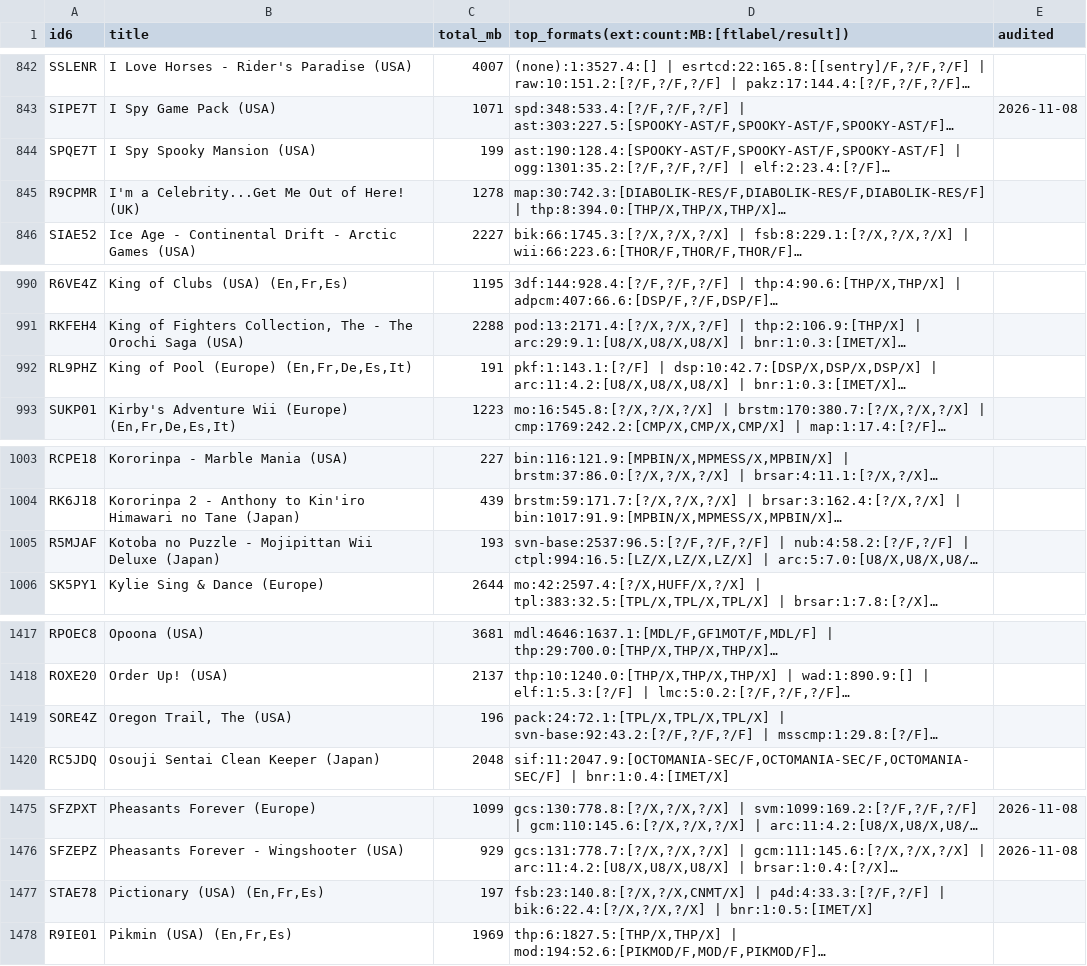
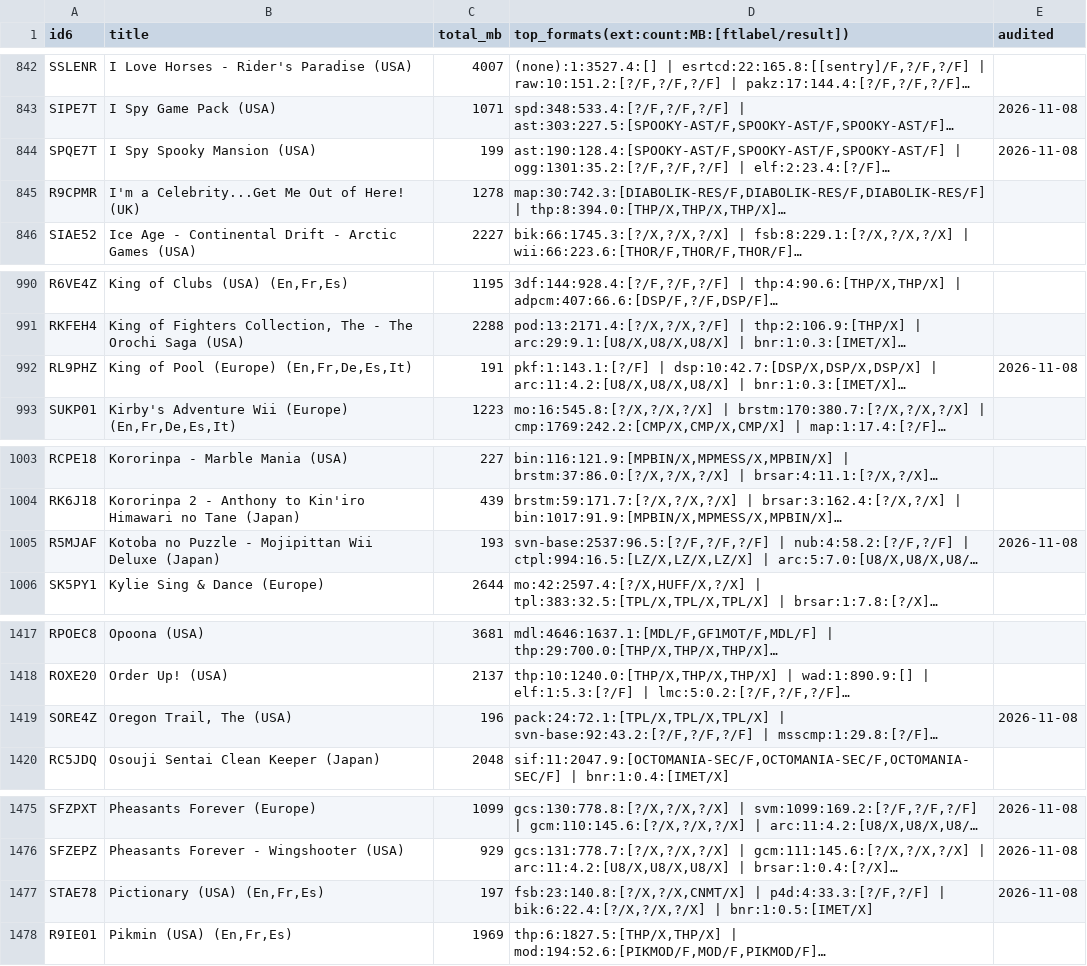
Before and after one commit to quatric/nintoolbox, a CSV file: docs/wii-census/formats.csv, drawn as a sheet; only a part is shown, gaps mark what is left out; long unchanged cells end in …; the diff covers the shown part only; the diff names each change by its address in the sheet, - before the commit and + after, or states it on an @@ line.

Commit message:
Census: merge further re-audited games

```diff
--- a/docs/wii-census/formats.csv
+++ b/docs/wii-census/formats.csv
-E844 (audited): (empty)
+E844 (audited): 2026-11-08
-E992 (audited): (empty)
+E992 (audited): 2026-11-08
-E1005 (audited): (empty)
+E1005 (audited): 2026-11-08
-E1419 (audited): (empty)
+E1419 (audited): 2026-11-08
-E1477 (audited): (empty)
+E1477 (audited): 2026-11-08
```
Also changed, not shown: 28 edited cells elsewhere in this file, 1 other file.
